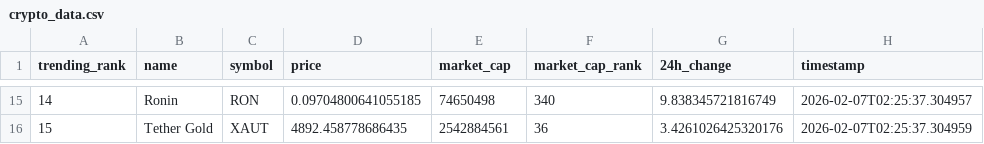
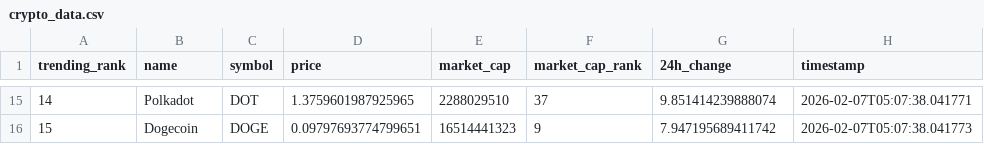
Before and after one commit to DKowarsch/crypto-trends-tracker, a CSV file: crypto_data.csv, drawn as a sheet; only a part is shown, gaps mark what is left out; the diff covers the shown part only.

```diff
--- a/crypto_data.csv
+++ b/crypto_data.csv
@@ -15,2 +15,2 @@ trending_rank,name,symbol,price,market_cap,market_cap_rank,24h_change,timestamp
-14,Ronin,RON,0.09704800641055185,74650498,340,9.838345721816749,2026-02-07T02:25:37.304957
-15,Tether Gold,XAUT,4892.458778686435,2542884561,36,3.4261026425320176,2026-02-07T02:25:37.304959
+14,Polkadot,DOT,1.3759601987925965,2288029510,37,9.851414239888074,2026-02-07T05:07:38.041771
+15,Dogecoin,DOGE,0.09797693774799651,16514441323,9,7.947195689411742,2026-02-07T05:07:38.041773
```
Also changed, not shown: 88 edited cells elsewhere in this file, 1 other file.
